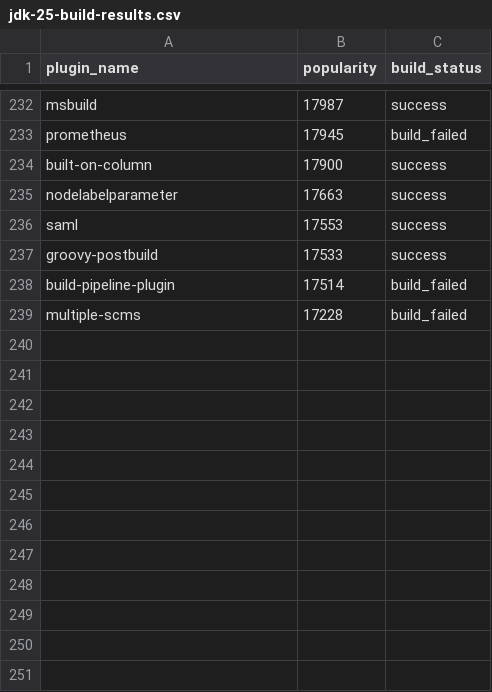
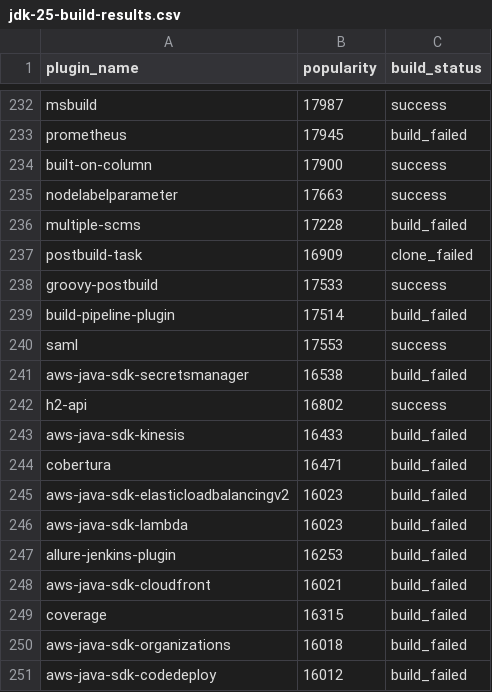
Before and after one commit to gounthar/alpha-omega-stats, a CSV file: jdk-25-build-results.csv, drawn as a sheet; only a part is shown, gaps mark what is left out; the diff covers the shown part only.

Commit message:
Update jdk-25-build-results.csv to reflect current build statuses; fix inconsistencies

```diff
--- a/jdk-25-build-results.csv
+++ b/jdk-25-build-results.csv
@@ -235,5 +235,17 @@ built-on-column,17900,success
 nodelabelparameter,17663,success
-saml,17553,success
+multiple-scms,17228,build_failed
+postbuild-task,16909,clone_failed
 groovy-postbuild,17533,success
 build-pipeline-plugin,17514,build_failed
-multiple-scms,17228,build_failed
+saml,17553,success
+aws-java-sdk-secretsmanager,16538,build_failed
+h2-api,16802,success
+aws-java-sdk-kinesis,16433,build_failed
+cobertura,16471,build_failed
+aws-java-sdk-elasticloadbalancingv2,16023,build_failed
+aws-java-sdk-lambda,16023,build_failed
+allure-jenkins-plugin,16253,build_failed
+aws-java-sdk-cloudfront,16021,build_failed
+coverage,16315,build_failed
+aws-java-sdk-organizations,16018,build_failed
+aws-java-sdk-codedeploy,16012,build_failed
```
Also changed, not shown: 4 added rows, 4 removed rows, 90 moved rows and 1 edited cell elsewhere in this file.
